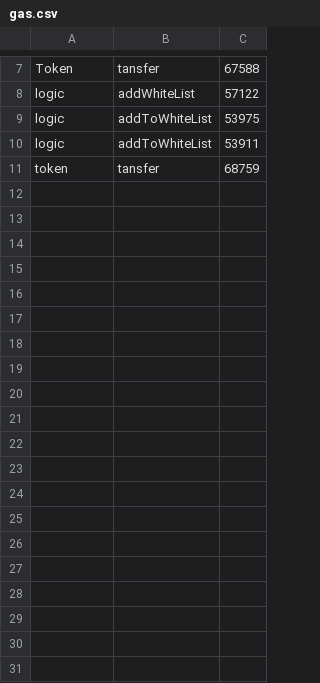
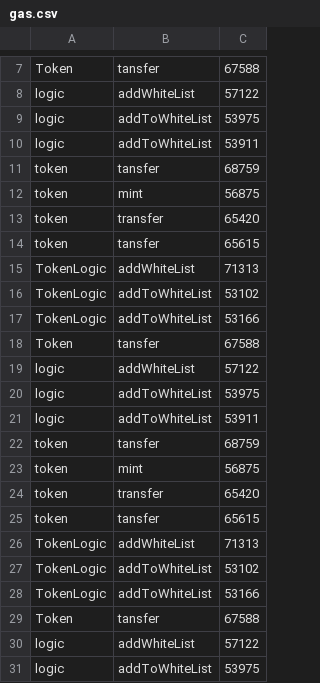
Before and after one commit to trecento-bc/fund-smart-contract, a CSV file: gas.csv, drawn as a sheet; only a part is shown, gaps mark what is left out; the diff covers the shown part only.

Commit message:
-use new solidity version 0.4.19 (solc truffle version) -adapt OpenFundToken

```diff
--- a/gas.csv
+++ b/gas.csv
@@ -11 +11,21 @@ logic;addToWhiteList;53911
 token;tansfer;68759
+token;mint;56875
+token;transfer;65420
+token;tansfer;65615
+TokenLogic;addWhiteList;71313
+TokenLogic;addToWhiteList;53102
+TokenLogic;addToWhiteList;53166
+Token;tansfer;67588
+logic;addWhiteList;57122
+logic;addToWhiteList;53975
+logic;addToWhiteList;53911
+token;tansfer;68759
+token;mint;56875
+token;transfer;65420
+token;tansfer;65615
+TokenLogic;addWhiteList;71313
+TokenLogic;addToWhiteList;53102
+TokenLogic;addToWhiteList;53166
+Token;tansfer;67588
+logic;addWhiteList;57122
+logic;addToWhiteList;53975
```
Also changed, not shown: 35 added rows elsewhere in this file, 15 other files.
